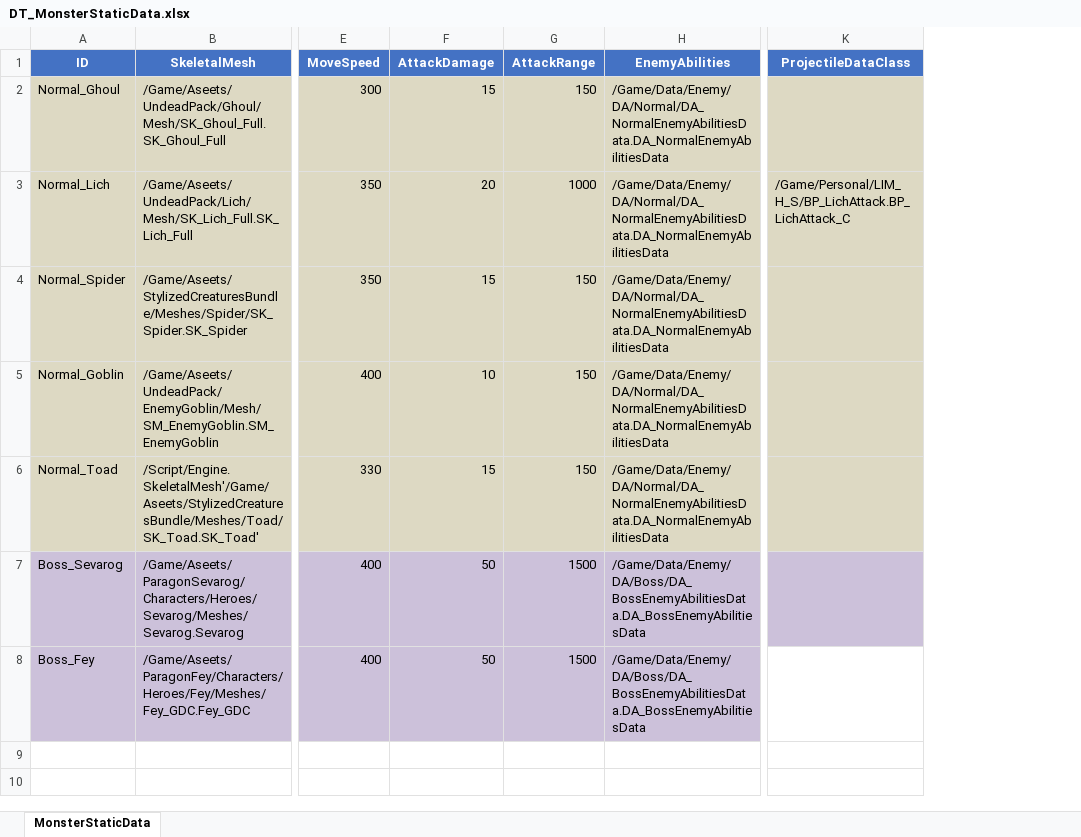
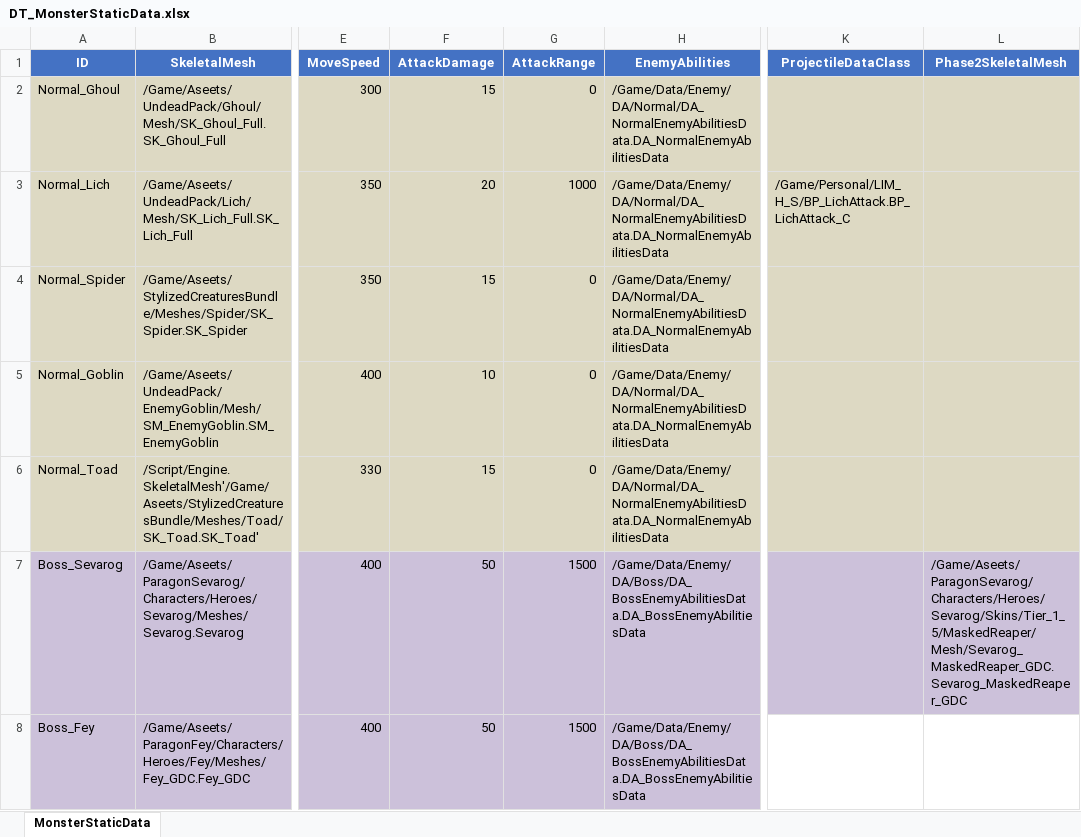
Before and after one commit to WantedRise/MageSquad, an Excel workbook: DataTables/DT_MonsterStaticData.xlsx, sheet MonsterStaticData, drawn as a sheet; only a part is shown, gaps mark what is left out; values as stored, in another font and other column widths than the file's, no borders; the diff names each change by its address in the sheet, - before the commit and + after, or states it on an @@ line.

Commit message:
NEW : Phase2가 되면 SkeletalMesh가 변경되는 기능 추가

```diff
--- a/DataTables/DT_MonsterStaticData.xlsx (sheet MonsterStaticData)
+++ b/DataTables/DT_MonsterStaticData.xlsx (sheet MonsterStaticData)
+column L (Phase2SkeletalMesh), row 7: /Game/Aseets/ParagonSevarog/Characters/Heroes/Sevarog/Skins/Tier_1_5/MaskedReaper/Mesh/Sevarog_MaskedReaper_GDC.Sevarog_MaskedReaper_GDC
-G2 (AttackRange): 150
+G2 (AttackRange): 0
-G4:G6 (AttackRange): 150
+G4:G6 (AttackRange): 0
```
Also changed, not shown: 16 other files.
